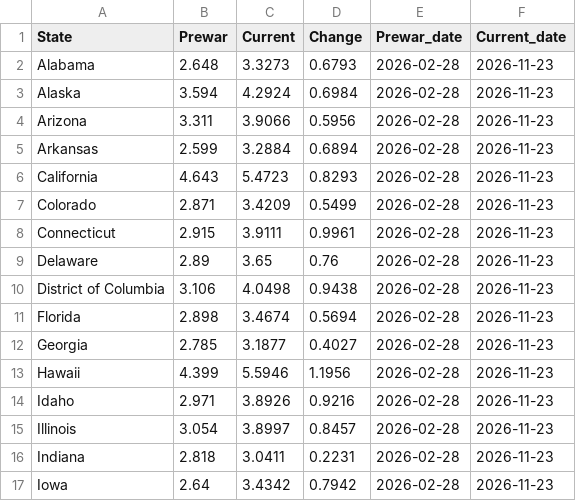
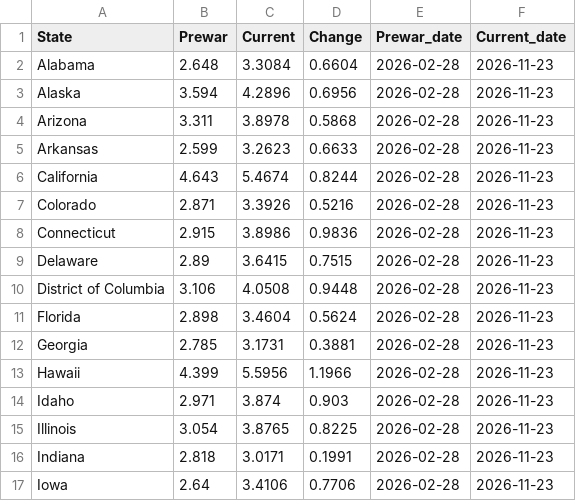
Before and after one commit to GraphicsInsider/AAAgas, a CSV file: data/state_war_start.csv, drawn as a sheet; only a part is shown; the diff covers the shown part only.

```diff
--- a/data/state_war_start.csv
+++ b/data/state_war_start.csv
@@ -1,17 +1,17 @@
 State,Prewar,Current,Change,Prewar_date,Current_date
-Alabama,2.648,3.3273,0.6793,2026-02-28,2026-11-23
-Alaska,3.594,4.2924,0.6984,2026-02-28,2026-11-23
-Arizona,3.311,3.9066,0.5956,2026-02-28,2026-11-23
-Arkansas,2.599,3.2884,0.6894,2026-02-28,2026-11-23
-California,4.643,5.4723,0.8293,2026-02-28,2026-11-23
-Colorado,2.871,3.4209,0.5499,2026-02-28,2026-11-23
-Connecticut,2.915,3.9111,0.9961,2026-02-28,2026-11-23
-Delaware,2.89,3.65,0.76,2026-02-28,2026-11-23
-District of Columbia,3.106,4.0498,0.9438,2026-02-28,2026-11-23
-Florida,2.898,3.4674,0.5694,2026-02-28,2026-11-23
-Georgia,2.785,3.1877,0.4027,2026-02-28,2026-11-23
-Hawaii,4.399,5.5946,1.1956,2026-02-28,2026-11-23
-Idaho,2.971,3.8926,0.9216,2026-02-28,2026-11-23
-Illinois,3.054,3.8997,0.8457,2026-02-28,2026-11-23
-Indiana,2.818,3.0411,0.2231,2026-02-28,2026-11-23
-Iowa,2.64,3.4342,0.7942,2026-02-28,2026-11-23
+Alabama,2.648,3.3084,0.6604,2026-02-28,2026-11-23
+Alaska,3.594,4.2896,0.6956,2026-02-28,2026-11-23
+Arizona,3.311,3.8978,0.5868,2026-02-28,2026-11-23
+Arkansas,2.599,3.2623,0.6633,2026-02-28,2026-11-23
+California,4.643,5.4674,0.8244,2026-02-28,2026-11-23
+Colorado,2.871,3.3926,0.5216,2026-02-28,2026-11-23
+Connecticut,2.915,3.8986,0.9836,2026-02-28,2026-11-23
+Delaware,2.89,3.6415,0.7515,2026-02-28,2026-11-23
+District of Columbia,3.106,4.0508,0.9448,2026-02-28,2026-11-23
+Florida,2.898,3.4604,0.5624,2026-02-28,2026-11-23
+Georgia,2.785,3.1731,0.3881,2026-02-28,2026-11-23
+Hawaii,4.399,5.5956,1.1966,2026-02-28,2026-11-23
+Idaho,2.971,3.874,0.903,2026-02-28,2026-11-23
+Illinois,3.054,3.8765,0.8225,2026-02-28,2026-11-23
+Indiana,2.818,3.0171,0.1991,2026-02-28,2026-11-23
+Iowa,2.64,3.4106,0.7706,2026-02-28,2026-11-23
```
Also changed, not shown: 70 edited cells elsewhere in this file.
